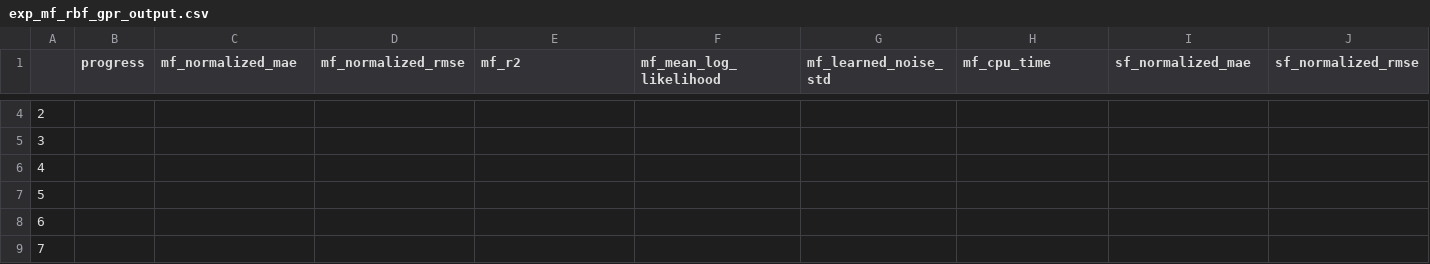
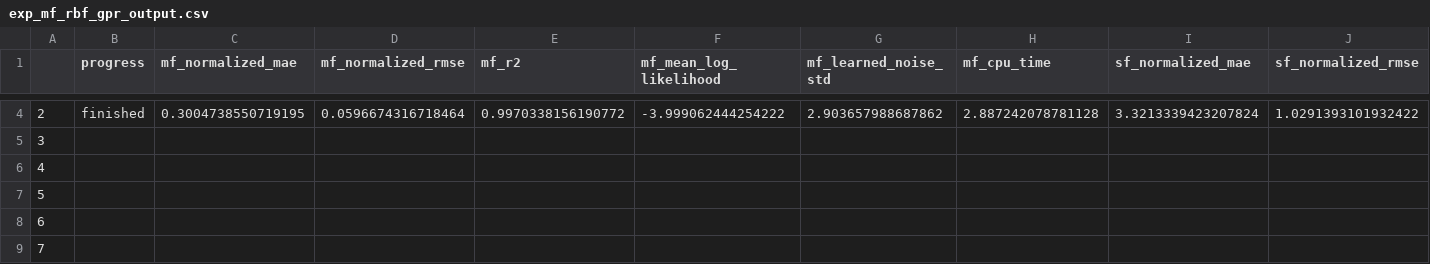
Before and after one commit to bessagroup/mfbml, a CSV file: studies/gpr_comprehensive_experiments/new_noise_experiments/booth/exp_mf_rbf_gpr_output.csv, drawn as a sheet; only a part is shown, gaps mark what is left out; the diff covers the shown part only; the diff names each change by its address in the sheet, - before the commit and + after, or states it on an @@ line.

Commit message:
new experiments on noise gpr

```diff
--- a/studies/gpr_comprehensive_experiments/new_noise_experiments/booth/exp_mf_rbf_gpr_output.csv
+++ b/studies/gpr_comprehensive_experiments/new_noise_experiments/booth/exp_mf_rbf_gpr_output.csv
-B4 (progress): (empty)
+B4 (progress): finished
-C4 (mf_normalized_mae): (empty)
+C4 (mf_normalized_mae): 0.3004738550719195
-D4 (mf_normalized_rmse): (empty)
+D4 (mf_normalized_rmse): 0.0596674316718464
-E4 (mf_r2): (empty)
+E4 (mf_r2): 0.9970338156190772
-F4 (mf_mean_log_likelihood): (empty)
+F4 (mf_mean_log_likelihood): -3.999062444254222
-G4 (mf_learned_noise_std): (empty)
+G4 (mf_learned_noise_std): 2.903657988687862
-H4 (mf_cpu_time): (empty)
+H4 (mf_cpu_time): 2.887242078781128
-I4 (sf_normalized_mae): (empty)
+I4 (sf_normalized_mae): 3.3213339423207824
-J4 (sf_normalized_rmse): (empty)
+J4 (sf_normalized_rmse): 1.0291393101932422
```
Also changed, not shown: 30 edited cells elsewhere in this file, studies/gpr_comprehensive_experiments/new_noise_experiments/booth/exp_mf_rbf_gpr_input.csv, 12 other files.
